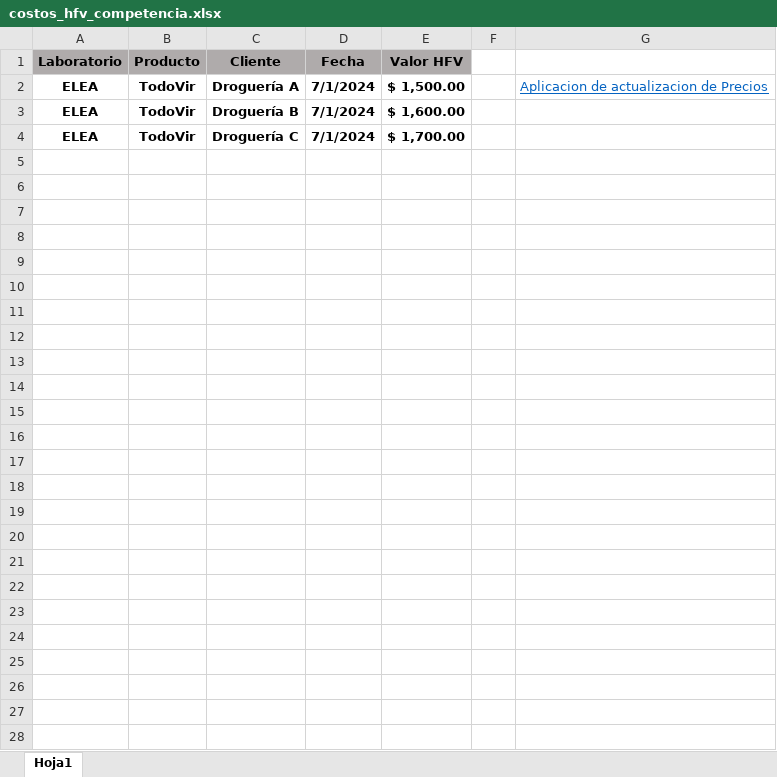
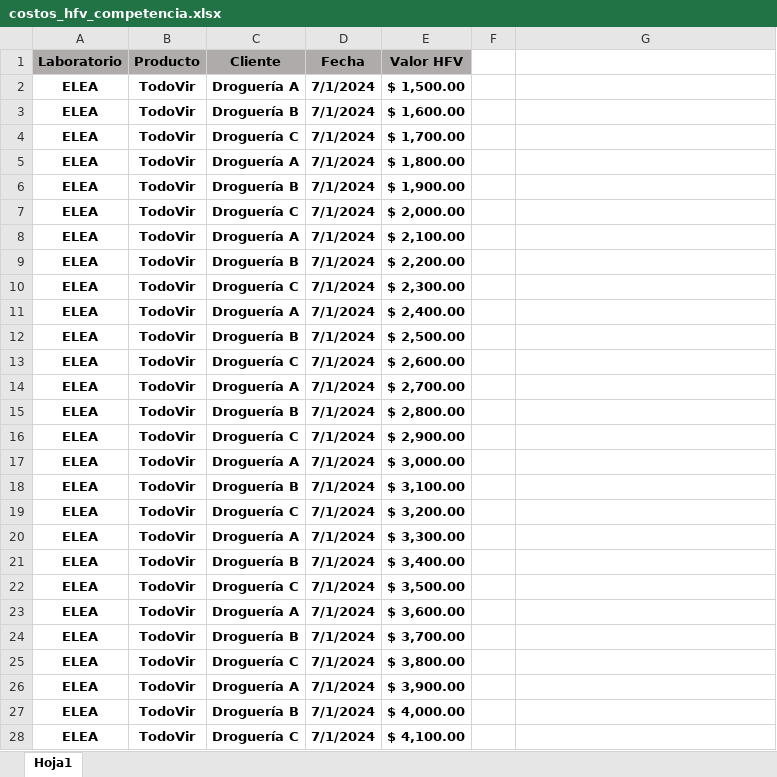
Before and after one commit to jdBritto/Development, an Excel workbook: data/costos_hfv_competencia.xlsx, sheet Hoja1, drawn as a sheet; values as stored, in another font and other column widths than the file's, no borders; table styles not drawn; the diff names each change by its address in the sheet, - before the commit and + after, or states it on an @@ line.

```diff
--- a/data/costos_hfv_competencia.xlsx (sheet Hoja1)
+++ b/data/costos_hfv_competencia.xlsx (sheet Hoja1)
-G2: Aplicacion de actualizacion de Precios
+G2: (empty)
+row 5: ELEA | TodoVir | Droguería A | 7/1/2024 | $ 1,800.00
+row 6: ELEA | TodoVir | Droguería B | 7/1/2024 | $ 1,900.00
+row 7: ELEA | TodoVir | Droguería C | 7/1/2024 | $ 2,000.00
+row 8: ELEA | TodoVir | Droguería A | 7/1/2024 | $ 2,100.00
+row 9: ELEA | TodoVir | Droguería B | 7/1/2024 | $ 2,200.00
+row 10: ELEA | TodoVir | Droguería C | 7/1/2024 | $ 2,300.00
+row 11: ELEA | TodoVir | Droguería A | 7/1/2024 | $ 2,400.00
+row 12: ELEA | TodoVir | Droguería B | 7/1/2024 | $ 2,500.00
+row 13: ELEA | TodoVir | Droguería C | 7/1/2024 | $ 2,600.00
+row 14: ELEA | TodoVir | Droguería A | 7/1/2024 | $ 2,700.00
+row 15: ELEA | TodoVir | Droguería B | 7/1/2024 | $ 2,800.00
+row 16: ELEA | TodoVir | Droguería C | 7/1/2024 | $ 2,900.00
+row 17: ELEA | TodoVir | Droguería A | 7/1/2024 | $ 3,000.00
+row 18: ELEA | TodoVir | Droguería B | 7/1/2024 | $ 3,100.00
+row 19: ELEA | TodoVir | Droguería C | 7/1/2024 | $ 3,200.00
+row 20: ELEA | TodoVir | Droguería A | 7/1/2024 | $ 3,300.00
+row 21: ELEA | TodoVir | Droguería B | 7/1/2024 | $ 3,400.00
+row 22: ELEA | TodoVir | Droguería C | 7/1/2024 | $ 3,500.00
+row 23: ELEA | TodoVir | Droguería A | 7/1/2024 | $ 3,600.00
+row 24: ELEA | TodoVir | Droguería B | 7/1/2024 | $ 3,700.00
+row 25: ELEA | TodoVir | Droguería C | 7/1/2024 | $ 3,800.00
+row 26: ELEA | TodoVir | Droguería A | 7/1/2024 | $ 3,900.00
+row 27: ELEA | TodoVir | Droguería B | 7/1/2024 | $ 4,000.00
+row 28: ELEA | TodoVir | Droguería C | 7/1/2024 | $ 4,100.00
```
Also changed, not shown: 2 other files.
